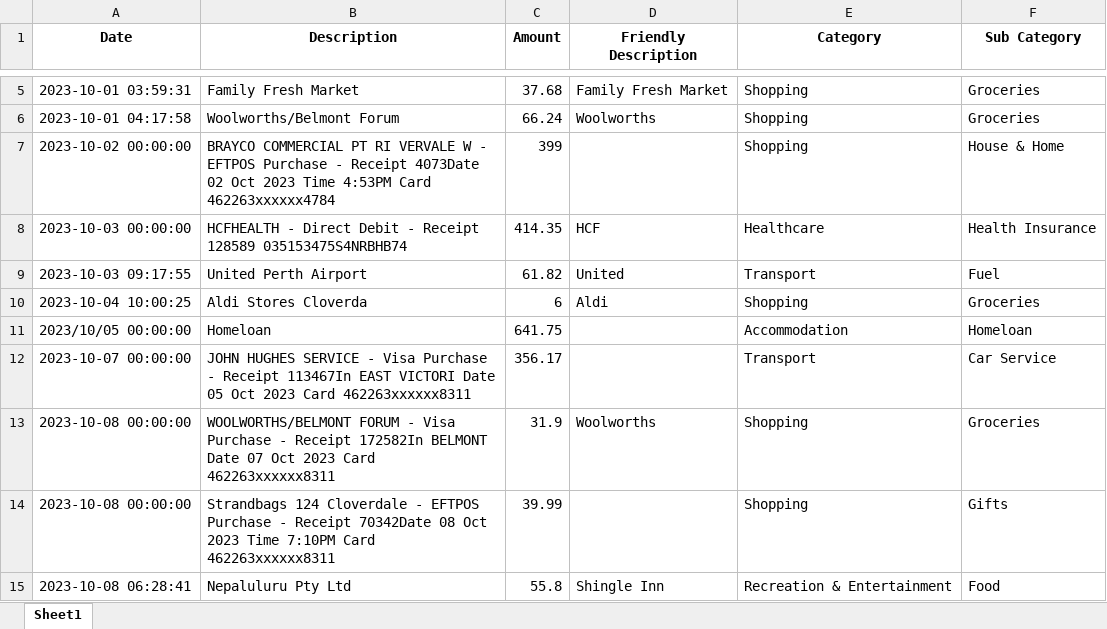
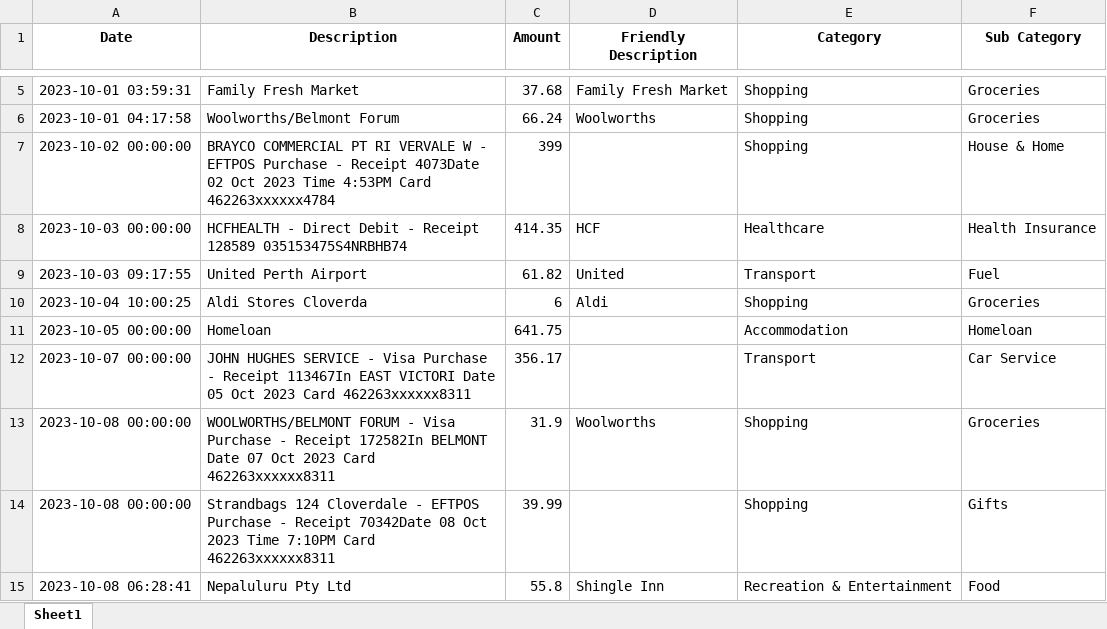
Before and after one commit to lukehuntley/CostOfLivingTracker, an Excel workbook: analysis/obt/202310.xlsx, sheet Sheet1, drawn as a sheet; only a part is shown, gaps mark what is left out; values as stored, in another font and other column widths than the file's, no borders; the diff names each change by its address in the sheet, - before the commit and + after, or states it on an @@ line.

```diff
--- a/analysis/obt/202310.xlsx (sheet Sheet1)
+++ b/analysis/obt/202310.xlsx (sheet Sheet1)
-A11 (Date): 2023/10/05 00:00:00
+A11 (Date): 2023-10-05 00:00:00
```
Also changed, not shown: analysis/obt/202311.xlsx, 8 other files.
